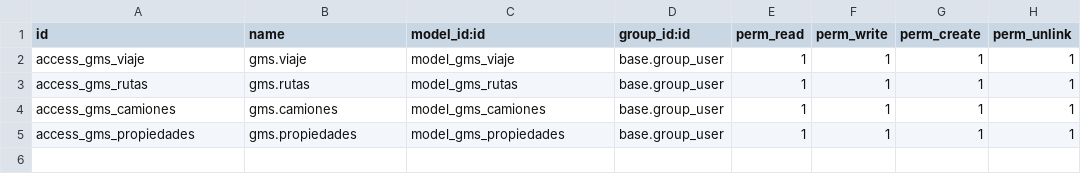
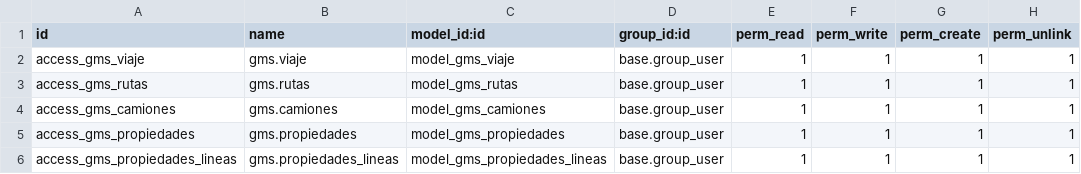
Before and after one commit to jeffrepo/gms, a CSV file: security/ir.model.access.csv, drawn as a sheet.

Commit message:
permisos propiedades_lineas

```diff
--- a/security/ir.model.access.csv
+++ b/security/ir.model.access.csv
@@ -5 +5,2 @@ access_gms_camiones,gms.camiones,model_gms_camiones,base.group_user,1,1,1,1
 access_gms_propiedades,gms.propiedades,model_gms_propiedades,base.group_user,1,1,1,1
+access_gms_propiedades_lineas,gms.propiedades_lineas,model_gms_propiedades_lineas,base.group_user,1,1,1,1
```
